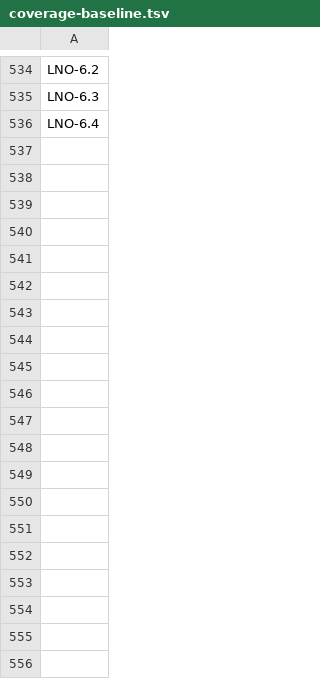
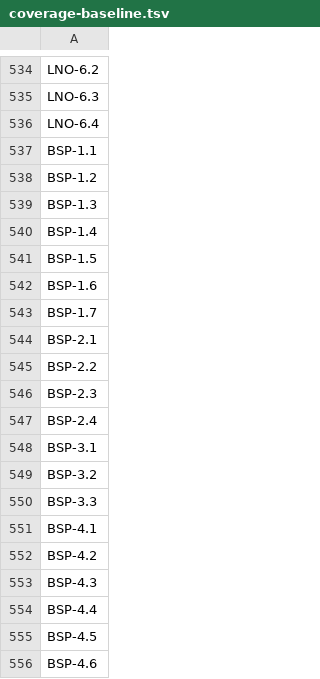
Before and after one commit to quakecstudio/editor, a TSV file: docs/spec/coverage-baseline.tsv, drawn as a sheet; only a part is shown, gaps mark what is left out; the diff covers the shown part only; the diff names each change by its address in the sheet, - before the commit and + after, or states it on an @@ line.

Commit message:
docs(spec): describe the BSP29, BSP2, .lit, MDL and .map formats
P5-02 needs a spec to implement the map, BSP and MDL readers against. BSP29 and MDL are written from id's model.c at the pinned commit; BSP2 and .lit from QuakeSpasm and ericw-tools, and .map from id's qbsp and ericw-tools, for description only. The vectors were checked by running id's loaders and qbsp's map parser unchanged.

```diff
--- a/docs/spec/coverage-baseline.tsv
+++ b/docs/spec/coverage-baseline.tsv
+row 537: BSP-1.1
+row 538: BSP-1.2
+row 539: BSP-1.3
+row 540: BSP-1.4
+row 541: BSP-1.5
+row 542: BSP-1.6
+row 543: BSP-1.7
+row 544: BSP-2.1
+row 545: BSP-2.2
+row 546: BSP-2.3
+row 547: BSP-2.4
+row 548: BSP-3.1
+row 549: BSP-3.2
+row 550: BSP-3.3
+row 551: BSP-4.1
+row 552: BSP-4.2
+row 553: BSP-4.3
+row 554: BSP-4.4
+row 555: BSP-4.5
+row 556: BSP-4.6
```
Also changed, not shown: 137 added rows elsewhere in this file, 26 other files.
